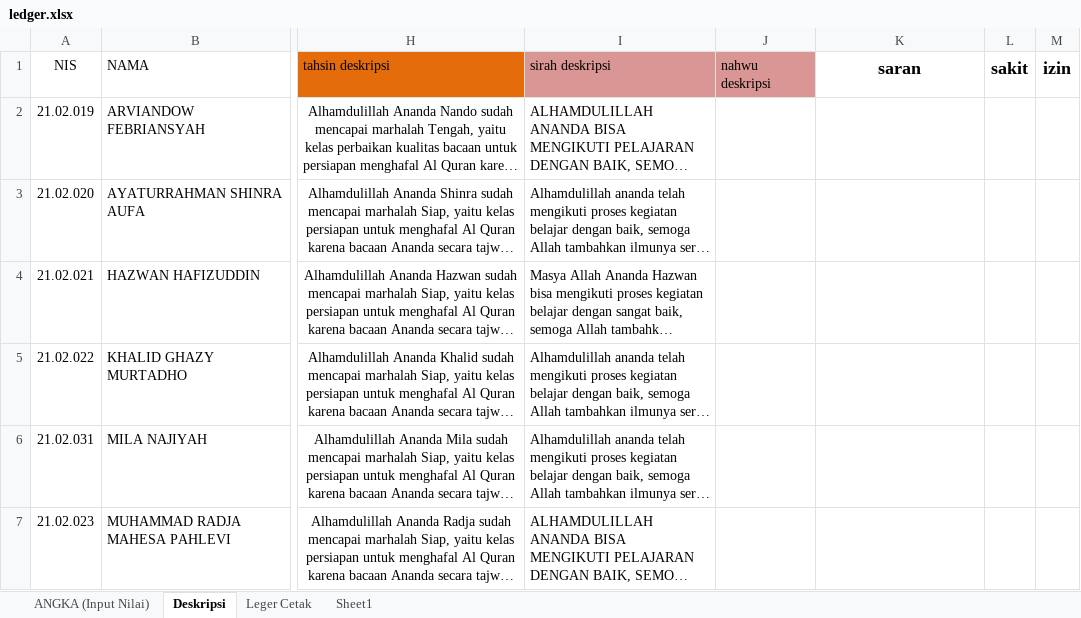
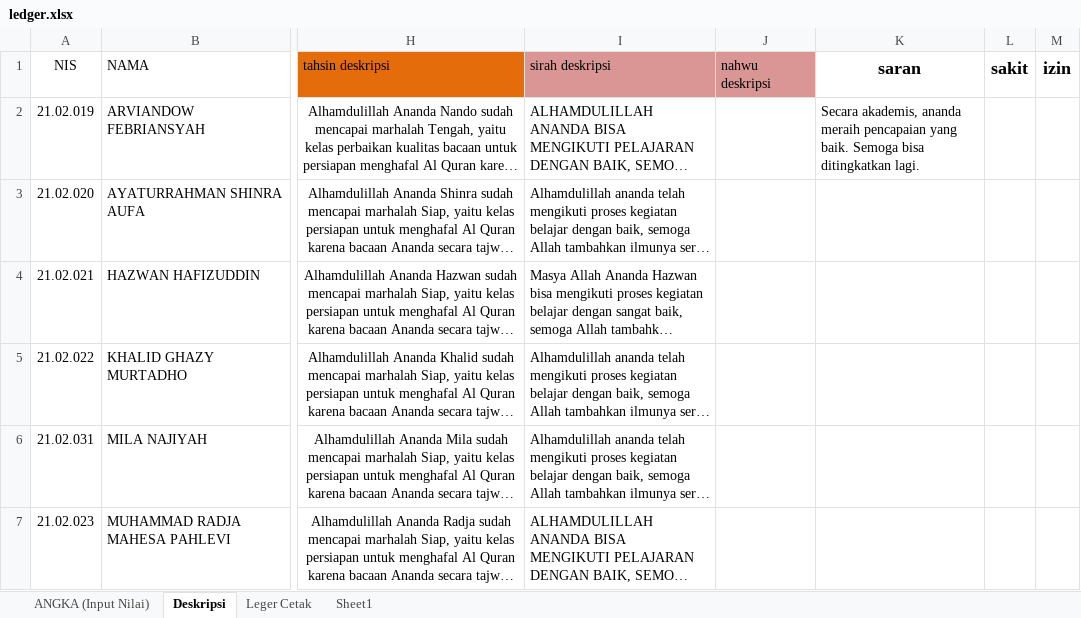
Before and after one commit to mzaini30/laptop, an Excel workbook: pesantren/ledger.xlsx, sheet Deskripsi, drawn as a sheet; only a part is shown, gaps mark what is left out; long unchanged cells end in …; values as stored, in another font and other column widths than the file's, no borders; the diff names each change by its address in the sheet, - before the commit and + after, or states it on an @@ line.

Commit message:
Laptop baru

```diff
--- a/pesantren/ledger.xlsx (sheet Deskripsi)
+++ b/pesantren/ledger.xlsx (sheet Deskripsi)
-K2 (saran): (empty)
+K2 (saran): Secara akademis, ananda meraih pencapaian yang baik. Semoga bisa ditingkatkan lagi.
```
